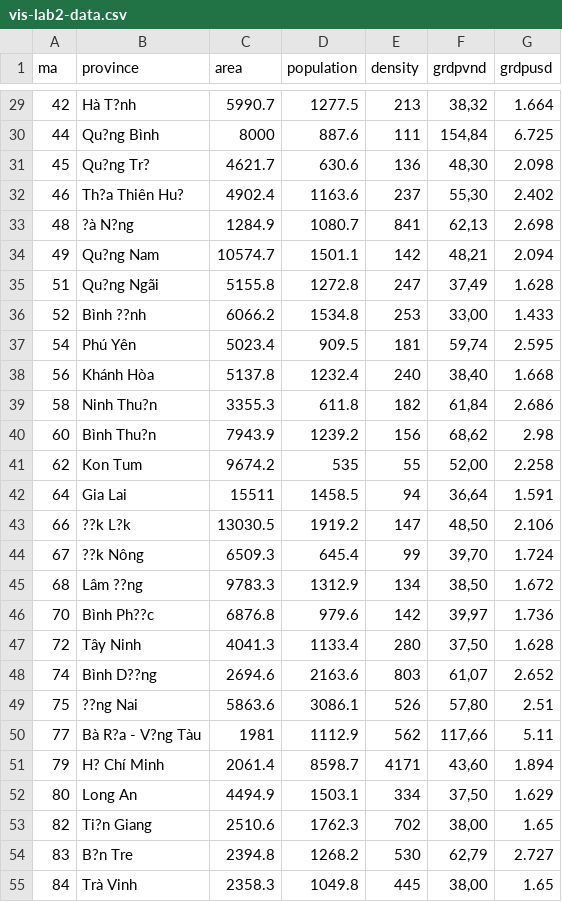
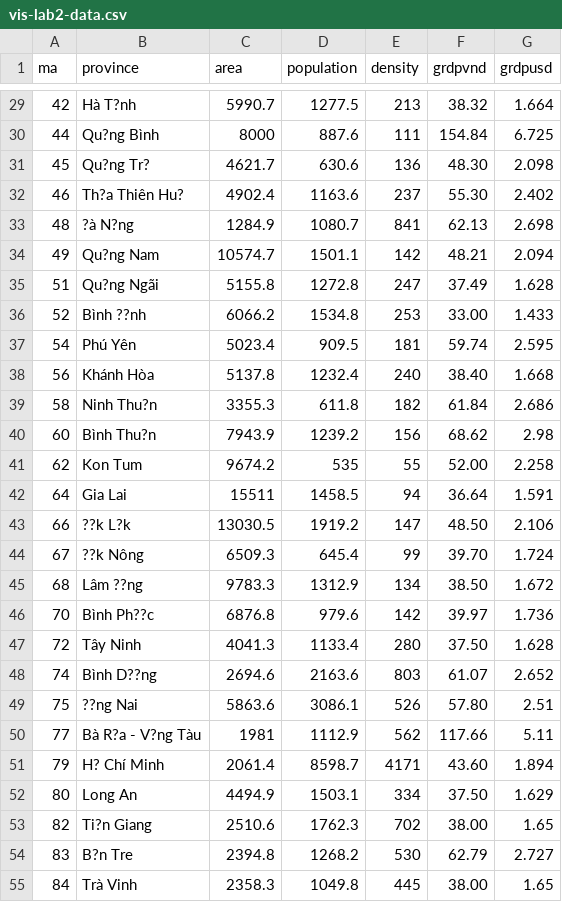
Before and after one commit to phlng241/lab3, a CSV file: vis-lab2-data.csv, drawn as a sheet; only a part is shown, gaps mark what is left out; the diff covers the shown part only; the diff names each change by its address in the sheet, - before the commit and + after, or states it on an @@ line.

```diff
--- a/vis-lab2-data.csv
+++ b/vis-lab2-data.csv
-F29 (grdpvnd): 38,32
+F29 (grdpvnd): 38.32
-F30 (grdpvnd): 154,84
+F30 (grdpvnd): 154.84
-F31 (grdpvnd): 48,30
+F31 (grdpvnd): 48.30
-F32 (grdpvnd): 55,30
+F32 (grdpvnd): 55.30
-F33 (grdpvnd): 62,13
+F33 (grdpvnd): 62.13
-F34 (grdpvnd): 48,21
+F34 (grdpvnd): 48.21
-F35 (grdpvnd): 37,49
+F35 (grdpvnd): 37.49
-F36 (grdpvnd): 33,00
+F36 (grdpvnd): 33.00
-F37 (grdpvnd): 59,74
+F37 (grdpvnd): 59.74
-F38 (grdpvnd): 38,40
+F38 (grdpvnd): 38.40
-F39 (grdpvnd): 61,84
+F39 (grdpvnd): 61.84
-F40 (grdpvnd): 68,62
+F40 (grdpvnd): 68.62
-F41 (grdpvnd): 52,00
+F41 (grdpvnd): 52.00
-F42 (grdpvnd): 36,64
+F42 (grdpvnd): 36.64
-F43 (grdpvnd): 48,50
+F43 (grdpvnd): 48.50
-F44 (grdpvnd): 39,70
+F44 (grdpvnd): 39.70
-F45 (grdpvnd): 38,50
+F45 (grdpvnd): 38.50
-F46 (grdpvnd): 39,97
+F46 (grdpvnd): 39.97
-F47 (grdpvnd): 37,50
+F47 (grdpvnd): 37.50
-F48 (grdpvnd): 61,07
+F48 (grdpvnd): 61.07
-F49 (grdpvnd): 57,80
+F49 (grdpvnd): 57.80
-F50 (grdpvnd): 117,66
+F50 (grdpvnd): 117.66
-F51 (grdpvnd): 43,60
+F51 (grdpvnd): 43.60
-F52 (grdpvnd): 37,50
+F52 (grdpvnd): 37.50
-F53 (grdpvnd): 38,00
+F53 (grdpvnd): 38.00
-F54 (grdpvnd): 62,79
+F54 (grdpvnd): 62.79
-F55 (grdpvnd): 38,00
+F55 (grdpvnd): 38.00
```
Also changed, not shown: 36 edited cells elsewhere in this file.
